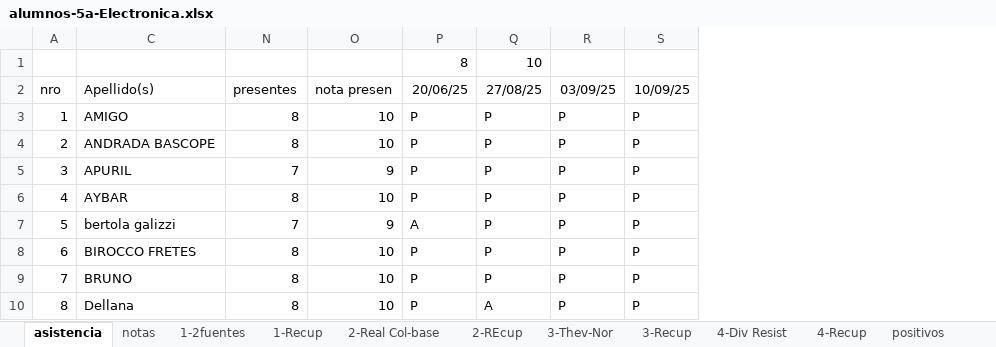
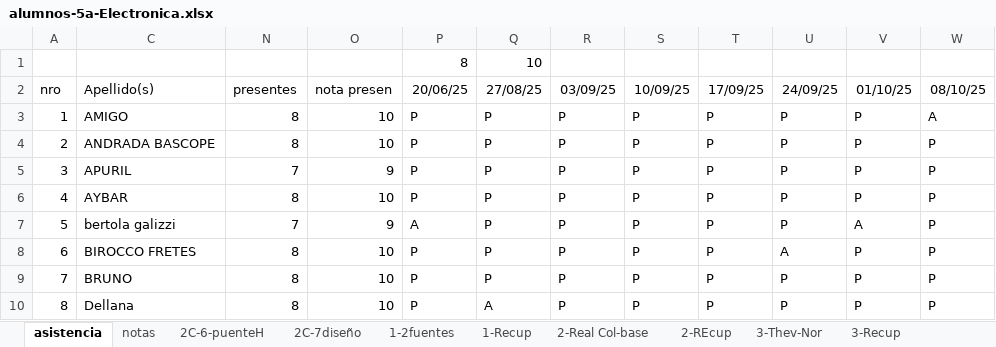
Before and after one commit to gcasas1972/inasistencias_2025, an Excel workbook: inasistencias-5a-Electornica/alumnos-5a-Electronica.xlsx, sheet asistencia, drawn as a sheet; only a part is shown; values as stored, in another font and other column widths than the file's, no borders; the diff names each change by its address in the sheet, - before the commit and + after, or states it on an @@ line.

Commit message:
actualizacion de asistencias al 14 de oct

```diff
--- a/inasistencias-5a-Electornica/alumnos-5a-Electronica.xlsx (sheet asistencia)
+++ b/inasistencias-5a-Electornica/alumnos-5a-Electronica.xlsx (sheet asistencia)
+sheet tab: 2C-6-puenteH
+sheet tab: 2C-7diseño
+column T (17/09/25), rows 3-10: all P
+column U (24/09/25), rows 3-10: P | P | P | P | P | A | P | P
+column V (01/10/25), rows 3-10: P | P | P | P | A | P | P | P
+column W (08/10/25), rows 3-10: A | P | P | P | P | P | P | P
```
Also changed, not shown: sheet notas, inasistencias-4b-elecYsiscom-tp/alumnos-4b-ElecYsisCom-tp.xlsx, inasistencias-5a-InstrumentalYsistElect/alumnos-5a-InstrumentalYsistElect.xlsx, 16 other files.
